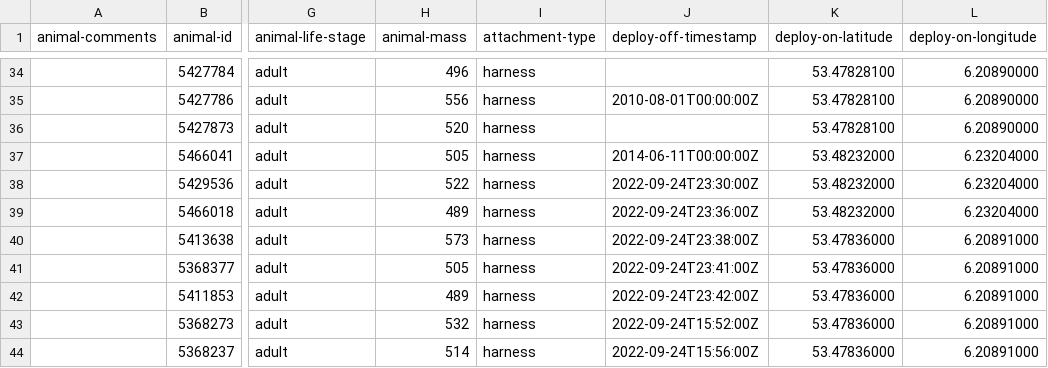
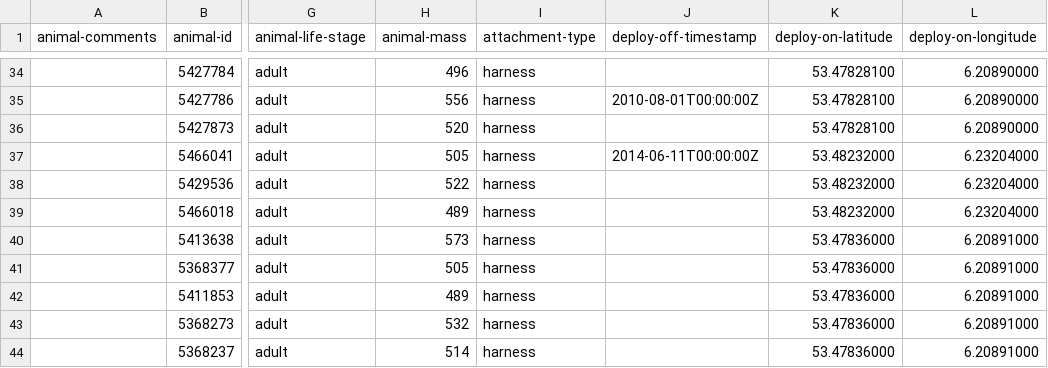
Before and after one commit to inbo/bird-tracking, a CSV file: data/processed/O_SCHIERMONNIKOOG/movebank_ref_data.csv, drawn as a sheet; only a part is shown, gaps mark what is left out; the diff names each change by its address in the sheet, - before the commit and + after, or states it on an @@ line.

```diff
--- a/data/processed/O_SCHIERMONNIKOOG/movebank_ref_data.csv
+++ b/data/processed/O_SCHIERMONNIKOOG/movebank_ref_data.csv
-J38 (deploy-off-timestamp): 2022-09-24T23:30:00Z
+J38 (deploy-off-timestamp): (empty)
-J39 (deploy-off-timestamp): 2022-09-24T23:36:00Z
+J39 (deploy-off-timestamp): (empty)
-J40 (deploy-off-timestamp): 2022-09-24T23:38:00Z
+J40 (deploy-off-timestamp): (empty)
-J41 (deploy-off-timestamp): 2022-09-24T23:41:00Z
+J41 (deploy-off-timestamp): (empty)
-J42 (deploy-off-timestamp): 2022-09-24T23:42:00Z
+J42 (deploy-off-timestamp): (empty)
-J43 (deploy-off-timestamp): 2022-09-24T15:52:00Z
+J43 (deploy-off-timestamp): (empty)
-J44 (deploy-off-timestamp): 2022-09-24T15:56:00Z
+J44 (deploy-off-timestamp): (empty)
```
Also changed, not shown: data/processed/O_ASSEN/movebank_ref_data.csv, data/processed/O_VLIELAND/movebank_ref_data.csv, 1 other file.
